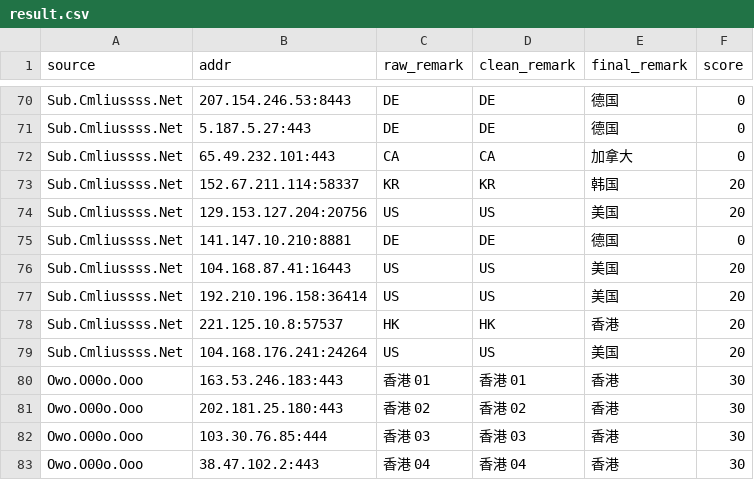
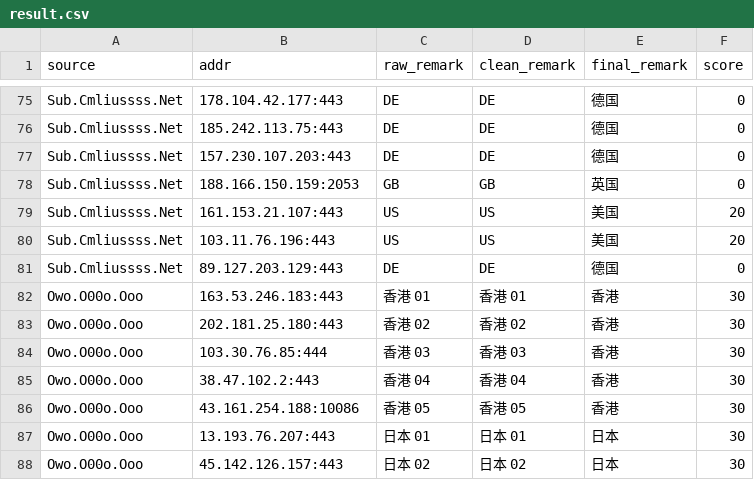
Before and after one commit to redeyehare/actions-cfst-Cloudflare-IP, a CSV file: output/result.csv, drawn as a sheet; only a part is shown, gaps mark what is left out; the shorter side is filled out with more unchanged rows; removed rows and columns are numbered as before the commit, all else as after; the diff covers the shown part only; the diff names each change by its address in the sheet, - before the commit and + after, or states it on an @@ line.

```diff
--- a/output/result.csv
+++ b/output/result.csv
-B75 (addr): 207.154.246.53:8443
+B75 (addr): 178.104.42.177:443
-B76 (addr): 5.187.5.27:443
+B76 (addr): 185.242.113.75:443
-row 72: Sub.Cmliussss.Net | 65.49.232.101:443 | CA | CA | 加拿大 | 0
-row 73: Sub.Cmliussss.Net | 152.67.211.114:58337 | KR | KR | 韩国 | 20
-row 74: Sub.Cmliussss.Net | 129.153.127.204:20756 | US | US | 美国 | 20
-B77 (addr): 141.147.10.210:8881
+B77 (addr): 157.230.107.203:443
-row 76: Sub.Cmliussss.Net | 104.168.87.41:16443 | US | US | 美国 | 20
+row 78: Sub.Cmliussss.Net | 188.166.150.159:2053 | GB | GB | 英国 | 0
-B79 (addr): 192.210.196.158:36414
+B79 (addr): 161.153.21.107:443
-row 78: Sub.Cmliussss.Net | 221.125.10.8:57537 | HK | HK | 香港 | 20
-B80 (addr): 104.168.176.241:24264
+B80 (addr): 103.11.76.196:443
+row 81: Sub.Cmliussss.Net | 89.127.203.129:443 | DE | DE | 德国 | 0
```
Also changed, not shown: 13 added rows, 8 removed rows and 11 edited cells elsewhere in this file, 1 other file.
